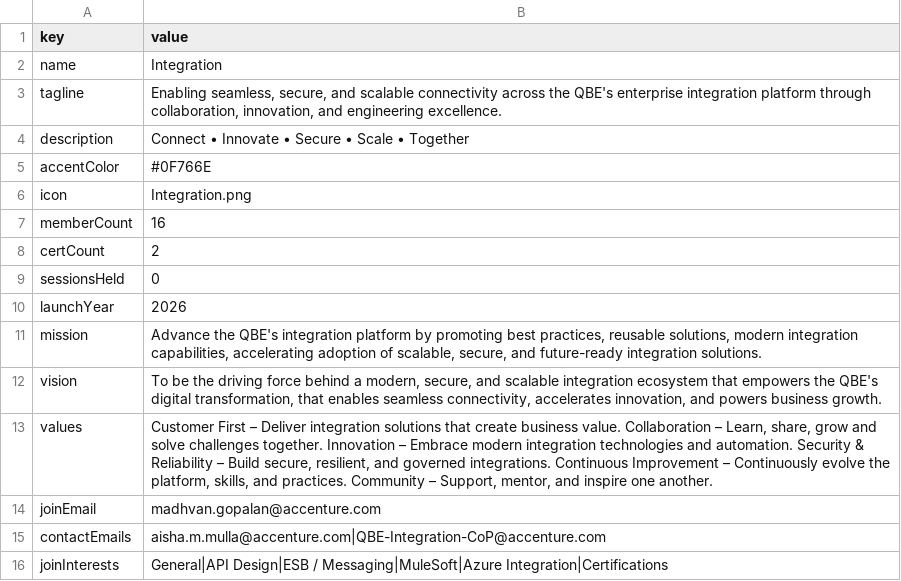
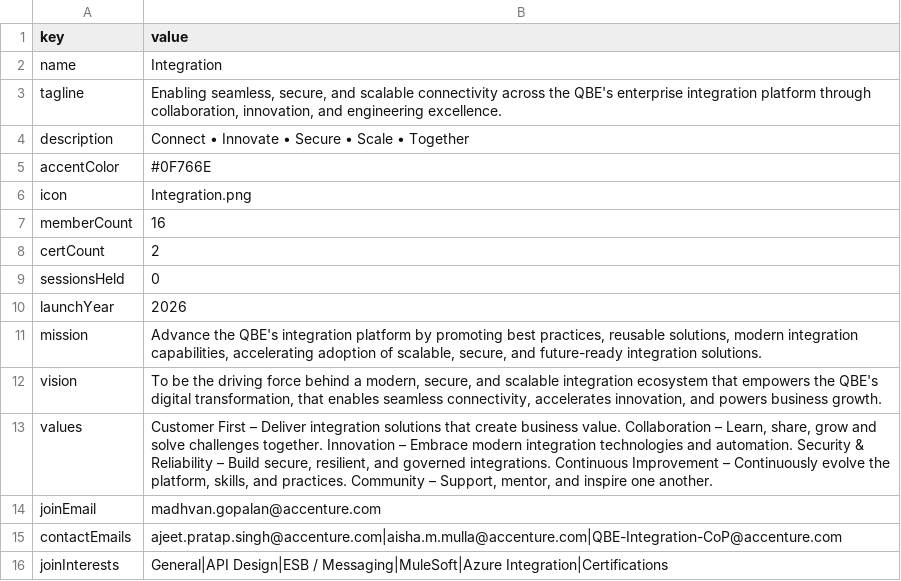
Before and after one commit to pramodh-nagaraja/community-of-practice-microsite, a CSV file: content/integration/page.csv, drawn as a sheet.

```diff
--- a/content/integration/page.csv
+++ b/content/integration/page.csv
@@ -14,3 +14,3 @@ values,"Customer First – Deliver integration solutions that create business va
 joinEmail,madhvan.gopalan@accenture.com
-contactEmails,aisha.m.mulla@accenture.com|QBE-Integration-CoP@accenture.com
+contactEmails,ajeet.pratap.singh@accenture.com|aisha.m.mulla@accenture.com|QBE-Integration-CoP@accenture.com
 joinInterests,General|API Design|ESB / Messaging|MuleSoft|Azure Integration|Certifications
```
Also changed, not shown: content/integration/leadership.csv, 3 other files.
